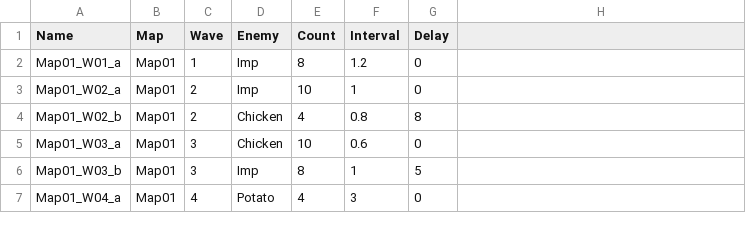
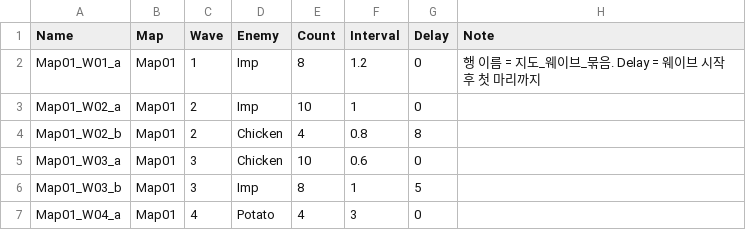
Before and after one commit to YooJaeJun/YJJDefense, a CSV file: Content/YJJDefense/Data/Waves.csv, drawn as a sheet; only a part is shown; the diff names each change by its address in the sheet, - before the commit and + after, or states it on an @@ line.

```diff
--- a/Content/YJJDefense/Data/Waves.csv
+++ b/Content/YJJDefense/Data/Waves.csv
-H1: (empty)
+H1: Note
-H2 (Note): (empty)
+H2 (Note): 행 이름 = 지도_웨이브_묶음. Delay = 웨이브 시작 후 첫 마리까지
```
Also changed, not shown: Content/YJJDefense/Data/Enemies.csv, 26 other files.
